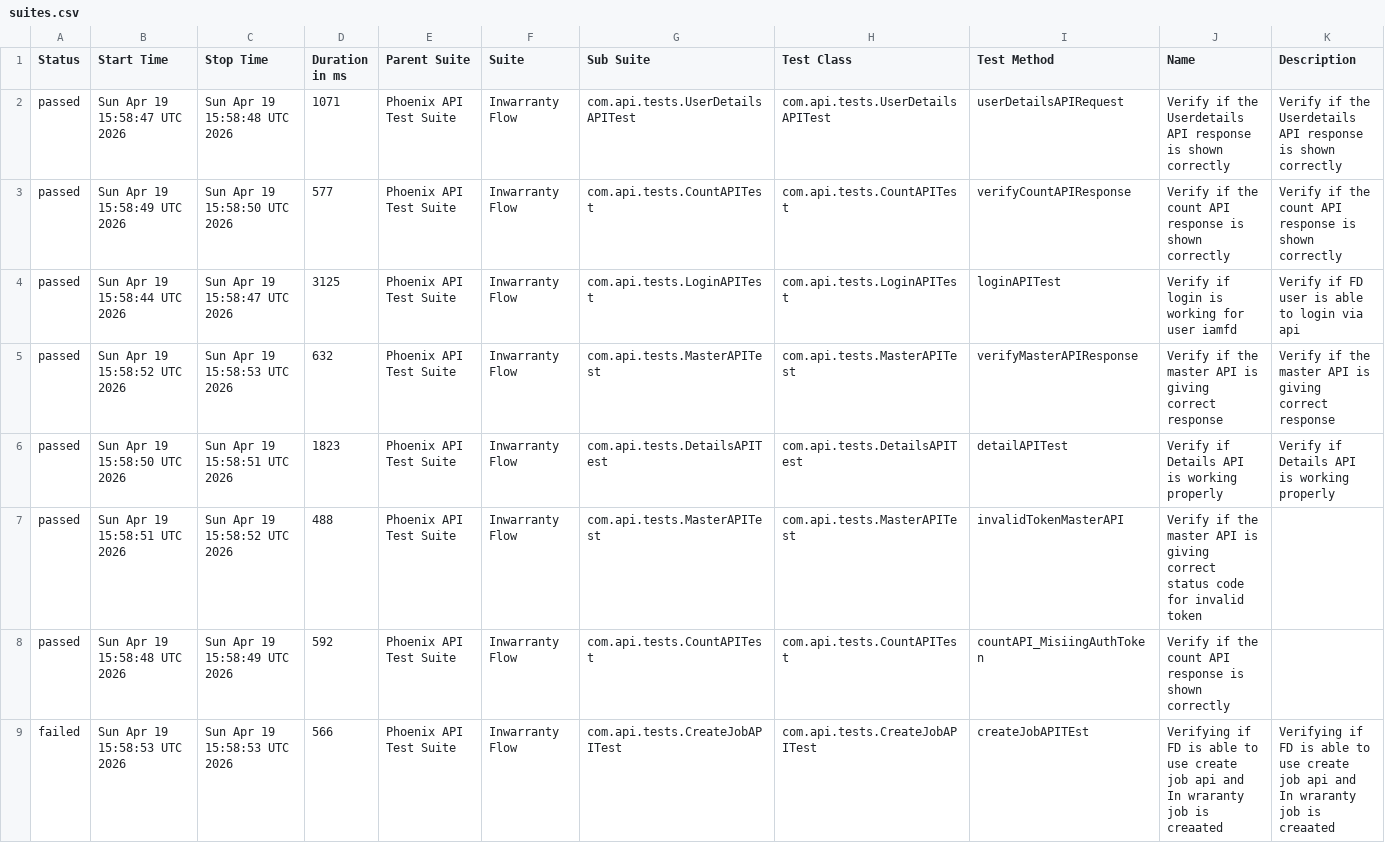
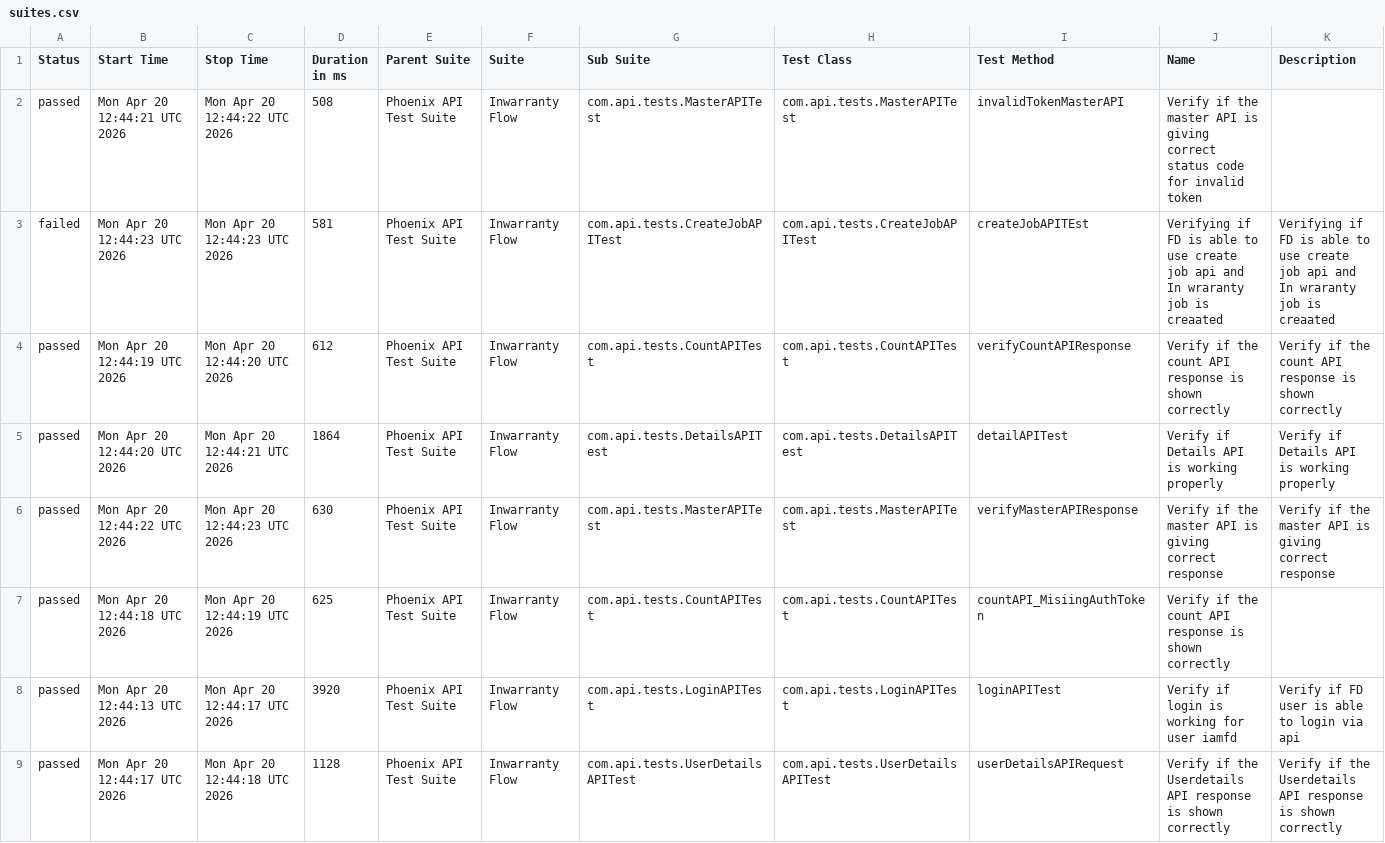
Before and after one commit to idavinde/PhoenixTestAutomationFramwork, a CSV file: data/suites.csv, drawn as a sheet.

```diff
--- a/data/suites.csv
+++ b/data/suites.csv
@@ -1,9 +1,9 @@
 "Status","Start Time","Stop Time","Duration in ms","Parent Suite","Suite","Sub Suite","Test Class","Test Method","Name","Description"
-"passed","Sun Apr 19 15:58:47 UTC 2026","Sun Apr 19 15:58:48 UTC 2026","1071","Phoenix API Test Suite","Inwarranty Flow","com.api.tests.UserDetailsAPITest","com.api.tests.UserDetailsAPITest","userDetailsAPIRequest","Verify if the Userdetails API response is shown correctly","Verify if the Userdetails API response is shown correctly"
-"passed","Sun Apr 19 15:58:49 UTC 2026","Sun Apr 19 15:58:50 UTC 2026","577","Phoenix API Test Suite","Inwarranty Flow","com.api.tests.CountAPITest","com.api.tests.CountAPITest","verifyCountAPIResponse","Verify if the count API response is shown correctly","Verify if the count API response is shown correctly"
-"passed","Sun Apr 19 15:58:44 UTC 2026","Sun Apr 19 15:58:47 UTC 2026","3125","Phoenix API Test Suite","Inwarranty Flow","com.api.tests.LoginAPITest","com.api.tests.LoginAPITest","loginAPITest","Verify if login is working for user iamfd","Verify if FD user is able to login via api"
-"passed","Sun Apr 19 15:58:52 UTC 2026","Sun Apr 19 15:58:53 UTC 2026","632","Phoenix API Test Suite","Inwarranty Flow","com.api.tests.MasterAPITest","com.api.tests.MasterAPITest","verifyMasterAPIResponse","Verify if the master API is giving correct response","Verify if the master API is giving correct response"
-"passed","Sun Apr 19 15:58:50 UTC 2026","Sun Apr 19 15:58:51 UTC 2026","1823","Phoenix API Test Suite","Inwarranty Flow","com.api.tests.DetailsAPITest","com.api.tests.DetailsAPITest","detailAPITest","Verify if Details API is working properly","Verify if Details API is working properly"
-"passed","Sun Apr 19 15:58:51 UTC 2026","Sun Apr 19 15:58:52 UTC 2026","488","Phoenix API Test Suite","Inwarranty Flow","com.api.tests.MasterAPITest","com.api.tests.MasterAPITest","invalidTokenMasterAPI","Verify if the master API is giving correct status code for invalid token",""
-"passed","Sun Apr 19 15:58:48 UTC 2026","Sun Apr 19 15:58:49 UTC 2026","592","Phoenix API Test Suite","Inwarranty Flow","com.api.tests.CountAPITest","com.api.tests.CountAPITest","countAPI_MisiingAuthToken","Verify if the count API response is shown correctly",""
-"failed","Sun Apr 19 15:58:53 UTC 2026","Sun Apr 19 15:58:53 UTC 2026","566","Phoenix API Test Suite","Inwarranty Flow","com.api.tests.CreateJobAPITest","com.api.tests.CreateJobAPITest","createJobAPITEst","Verifying if FD is able to use create job api and In wraranty job is creaated ","Verifying if FD is able to use create job api and In wraranty job is creaated"
+"passed","Mon Apr 20 12:44:21 UTC 2026","Mon Apr 20 12:44:22 UTC 2026","508","Phoenix API Test Suite","Inwarranty Flow","com.api.tests.MasterAPITest","com.api.tests.MasterAPITest","invalidTokenMasterAPI","Verify if the master API is giving correct status code for invalid token",""
+"failed","Mon Apr 20 12:44:23 UTC 2026","Mon Apr 20 12:44:23 UTC 2026","581","Phoenix API Test Suite","Inwarranty Flow","com.api.tests.CreateJobAPITest","com.api.tests.CreateJobAPITest","createJobAPITEst","Verifying if FD is able to use create job api and In wraranty job is creaated ","Verifying if FD is able to use create job api and In wraranty job is creaated"
+"passed","Mon Apr 20 12:44:19 UTC 2026","Mon Apr 20 12:44:20 UTC 2026","612","Phoenix API Test Suite","Inwarranty Flow","com.api.tests.CountAPITest","com.api.tests.CountAPITest","verifyCountAPIResponse","Verify if the count API response is shown correctly","Verify if the count API response is shown correctly"
+"passed","Mon Apr 20 12:44:20 UTC 2026","Mon Apr 20 12:44:21 UTC 2026","1864","Phoenix API Test Suite","Inwarranty Flow","com.api.tests.DetailsAPITest","com.api.tests.DetailsAPITest","detailAPITest","Verify if Details API is working properly","Verify if Details API is working properly"
+"passed","Mon Apr 20 12:44:22 UTC 2026","Mon Apr 20 12:44:23 UTC 2026","630","Phoenix API Test Suite","Inwarranty Flow","com.api.tests.MasterAPITest","com.api.tests.MasterAPITest","verifyMasterAPIResponse","Verify if the master API is giving correct response","Verify if the master API is giving correct response"
+"passed","Mon Apr 20 12:44:18 UTC 2026","Mon Apr 20 12:44:19 UTC 2026","625","Phoenix API Test Suite","Inwarranty Flow","com.api.tests.CountAPITest","com.api.tests.CountAPITest","countAPI_MisiingAuthToken","Verify if the count API response is shown correctly",""
+"passed","Mon Apr 20 12:44:13 UTC 2026","Mon Apr 20 12:44:17 UTC 2026","3920","Phoenix API Test Suite","Inwarranty Flow","com.api.tests.LoginAPITest","com.api.tests.LoginAPITest","loginAPITest","Verify if login is working for user iamfd","Verify if FD user is able to login via api"
+"passed","Mon Apr 20 12:44:17 UTC 2026","Mon Apr 20 12:44:18 UTC 2026","1128","Phoenix API Test Suite","Inwarranty Flow","com.api.tests.UserDetailsAPITest","com.api.tests.UserDetailsAPITest","userDetailsAPIRequest","Verify if the Userdetails API response is shown correctly","Verify if the Userdetails API response is shown correctly"
```
Also changed, not shown: data/behaviors.csv, 52 other files.
